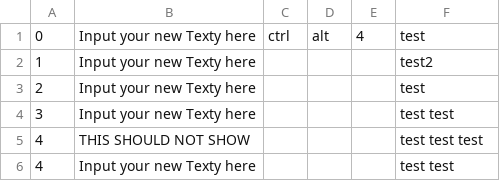
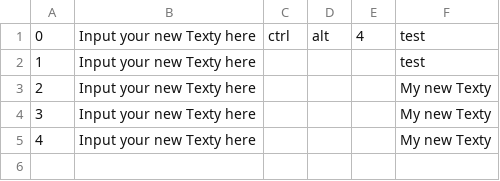
Before and after one commit to PascuteJakob/CopiedTexty, a CSV file: CopiedTextyData.csv, drawn as a sheet.

Commit message:
Half fixed some of the logic
Half fixed some of the logic of saveOrLoadData

```diff
--- a/CopiedTextyData.csv
+++ b/CopiedTextyData.csv
@@ -1,6 +1,5 @@
 0,Input your new Texty here,ctrl,alt,4,test
-1,Input your new Texty here,,,,test2
-2,Input your new Texty here,,,,test
-3,Input your new Texty here,,,,test test
-4,THIS SHOULD NOT SHOW,,,,test test test
-4,Input your new Texty here,,,,test test
+1,Input your new Texty here,,,,test
+2,Input your new Texty here,,,,My new Texty
+3,Input your new Texty here,,,,My new Texty
+4,Input your new Texty here,,,,My new Texty
```
Also changed, not shown: 1 other file.
